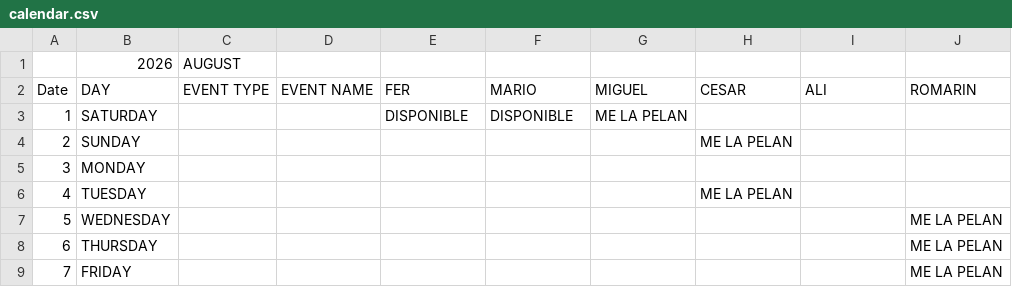
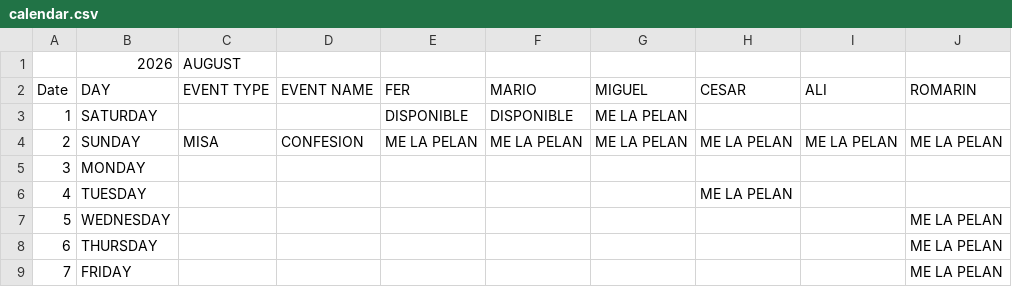
Before and after one commit to Rivanmamsncom/pikapika-band, a CSV file: calendar.csv, drawn as a sheet; only a part is shown; the diff covers the shown part only.

```diff
--- a/calendar.csv
+++ b/calendar.csv
@@ -3,3 +3,3 @@ Date,DAY,EVENT TYPE,EVENT NAME,FER,MARIO,MIGUEL,CESAR,ALI,ROMARIN
 1,SATURDAY,,,DISPONIBLE,DISPONIBLE,ME LA PELAN,,,
-2,SUNDAY,,,,,,ME LA PELAN ,,
+2,SUNDAY,MISA,CONFESION,ME LA PELAN,ME LA PELAN,ME LA PELAN,ME LA PELAN,ME LA PELAN,ME LA PELAN
 3,MONDAY,,,,,,,,
```
Also changed, not shown: 32 edited cells elsewhere in this file.
